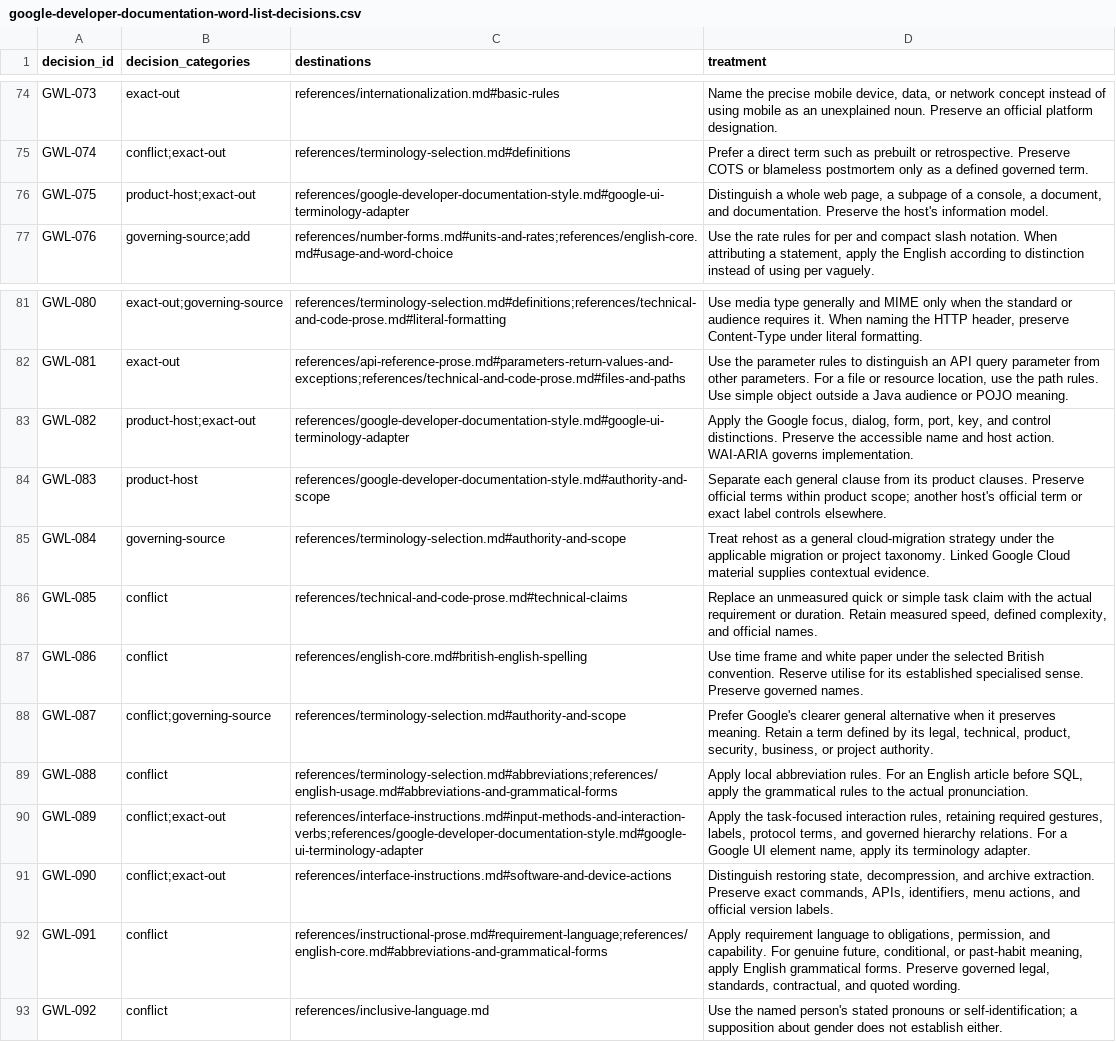
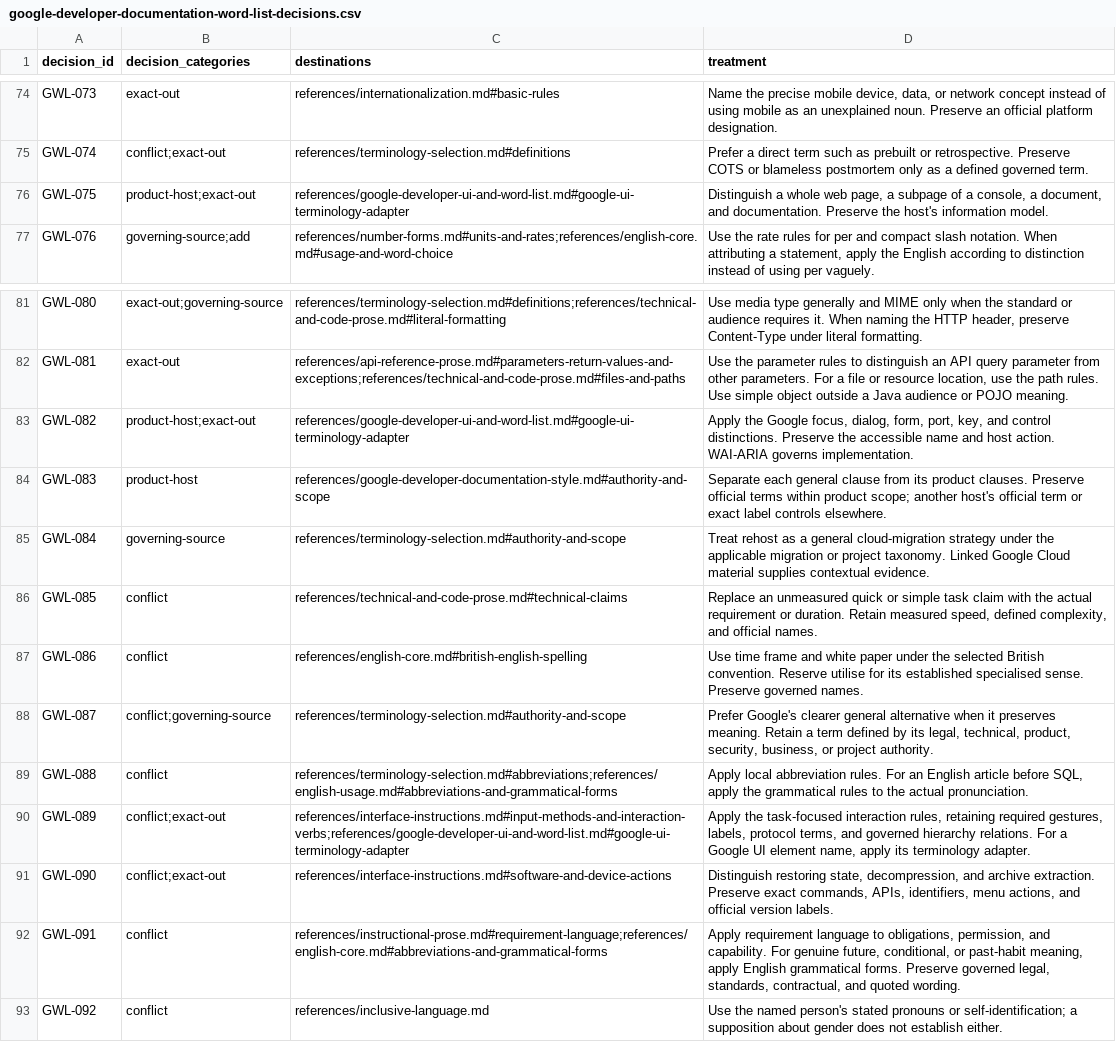
Before and after one commit to MaxFabian25/dotfiles, a CSV file: packages/prose/plugin/skills/prose/references/google-developer-documentation-word-list-decisions.csv, drawn as a sheet; only a part is shown, gaps mark what is left out.

Commit message:
Refactor Prose SKILL.md, split multi-branch references, and tighten rules (#95)

```diff
--- a/packages/prose/plugin/skills/prose/references/google-developer-documentation-word-list-decisions.csv
+++ b/packages/prose/plugin/skills/prose/references/google-developer-documentation-word-list-decisions.csv
@@ -75,3 +75,3 @@
 "GWL-074","conflict;exact-out","references/terminology-selection.md#definitions","Prefer a direct term such as prebuilt or retrospective. Preserve COTS or blameless postmortem only as a defined governed term."
-"GWL-075","product-host;exact-out","references/google-developer-documentation-style.md#google-ui-terminology-adapter","Distinguish a whole web page, a subpage of a console, a document, and documentation. Preserve the host's information model."
+"GWL-075","product-host;exact-out","references/google-developer-ui-and-word-list.md#google-ui-terminology-adapter","Distinguish a whole web page, a subpage of a console, a document, and documentation. Preserve the host's information model."
 "GWL-076","governing-source;add","references/number-forms.md#units-and-rates;references/english-core.md#usage-and-word-choice","Use the rate rules for per and compact slash notation. When attributing a statement, apply the English according to distinction instead of using per vaguely."
@@ -82,3 +82,3 @@
 "GWL-081","exact-out","references/api-reference-prose.md#parameters-return-values-and-exceptions;references/technical-and-code-prose.md#files-and-paths","Use the parameter rules to distinguish an API query parameter from other parameters. For a file or resource location, use the path rules. Use simple object outside a Java audience or POJO meaning."
-"GWL-082","product-host;exact-out","references/google-developer-documentation-style.md#google-ui-terminology-adapter","Apply the Google focus, dialog, form, port, key, and control distinctions. Preserve the accessible name and host action. WAI-ARIA governs implementation."
+"GWL-082","product-host;exact-out","references/google-developer-ui-and-word-list.md#google-ui-terminology-adapter","Apply the Google focus, dialog, form, port, key, and control distinctions. Preserve the accessible name and host action. WAI-ARIA governs implementation."
 "GWL-083","product-host","references/google-developer-documentation-style.md#authority-and-scope","Separate each general clause from its product clauses. Preserve official terms within product scope; another host's official term or exact label controls elsewhere."
@@ -89,3 +89,3 @@
 "GWL-088","conflict","references/terminology-selection.md#abbreviations;references/english-usage.md#abbreviations-and-grammatical-forms","Apply local abbreviation rules. For an English article before SQL, apply the grammatical rules to the actual pronunciation."
-"GWL-089","conflict;exact-out","references/interface-instructions.md#input-methods-and-interaction-verbs;references/google-developer-documentation-style.md#google-ui-terminology-adapter","Apply the task-focused interaction rules, retaining required gestures, labels, protocol terms, and governed hierarchy relations. For a Google UI element name, apply its terminology adapter."
+"GWL-089","conflict;exact-out","references/interface-instructions.md#input-methods-and-interaction-verbs;references/google-developer-ui-and-word-list.md#google-ui-terminology-adapter","Apply the task-focused interaction rules, retaining required gestures, labels, protocol terms, and governed hierarchy relations. For a Google UI element name, apply its terminology adapter."
 "GWL-090","conflict;exact-out","references/interface-instructions.md#software-and-device-actions","Distinguish restoring state, decompression, and archive extraction. Preserve exact commands, APIs, identifiers, menu actions, and official version labels."
```
Also changed, not shown: 47 other files.
